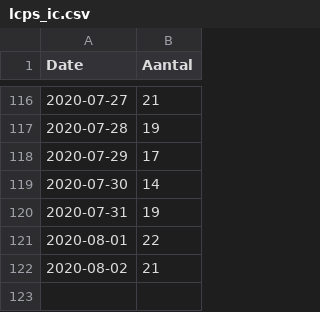
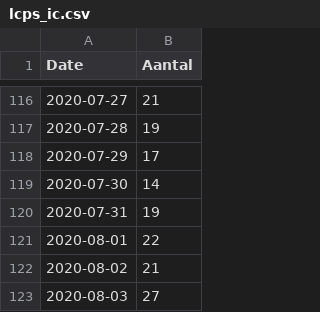
Before and after one commit to RVoor/CoronaWatchNL, a CSV file: data/lcps_ic.csv, drawn as a sheet; only a part is shown, gaps mark what is left out; the diff names each change by its address in the sheet, - before the commit and + after, or states it on an @@ line.

```diff
--- a/data/lcps_ic.csv
+++ b/data/lcps_ic.csv
+row 123: 2020-08-03 | 27
```
Also changed, not shown: data-ic/data-lcps/LCPS_IC_latest.csv, data/lcps_ic_country.csv.
